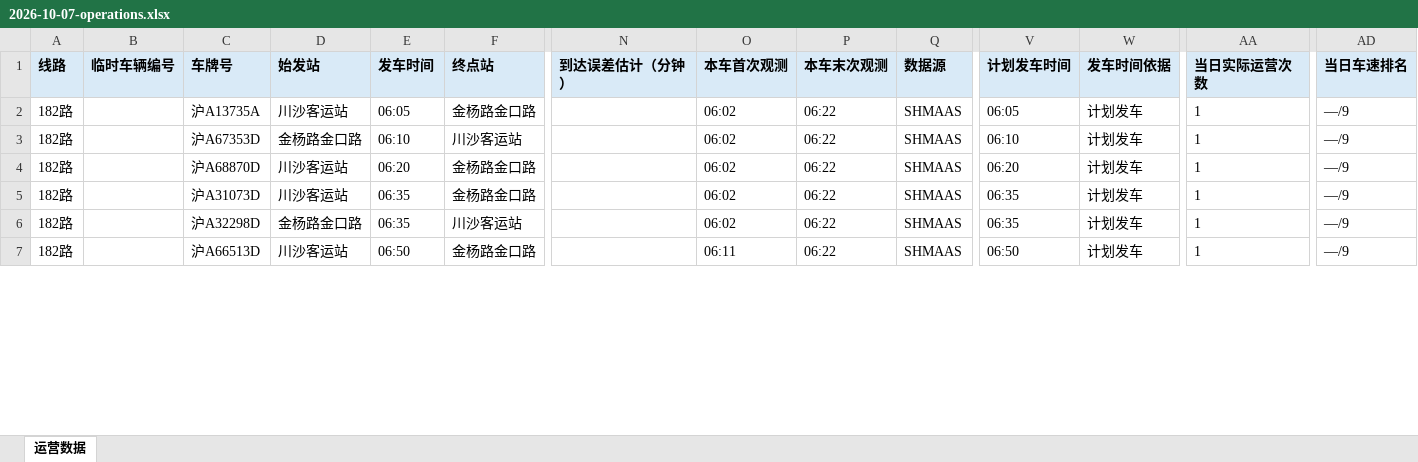
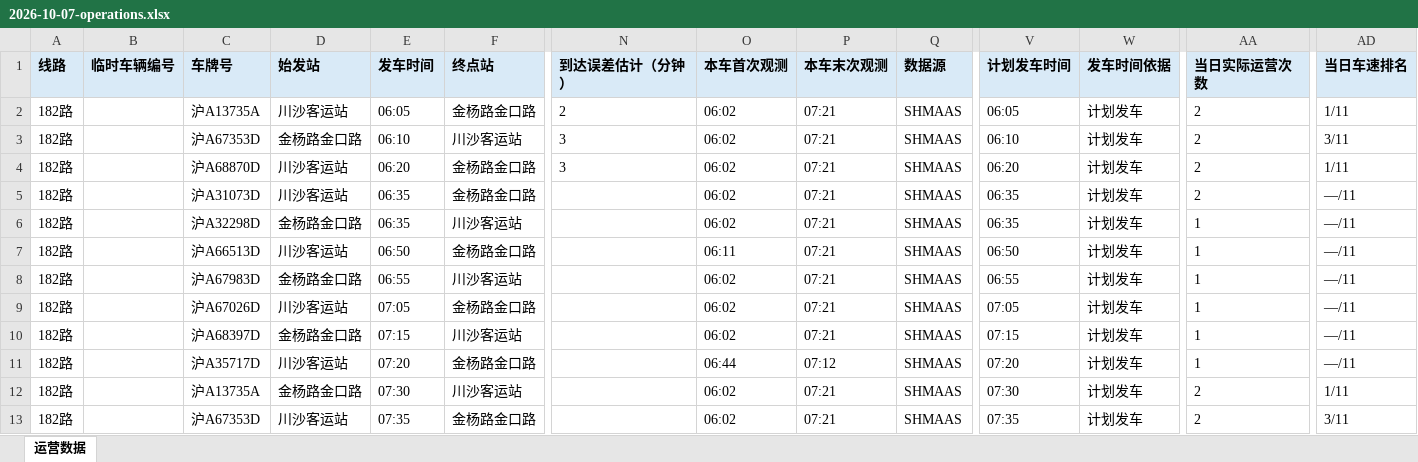
Before and after one commit to lilyQ-stack/shanghai-bus-operations, an Excel workbook: data/export/2026-10-07-operations.xlsx, sheet 运营数据, drawn as a sheet; only a part is shown, gaps mark what is left out; values as stored, in another font and other column widths than the file's, no borders; addresses are those after the commit; rows hold the shown columns only; the diff covers the shown part only; the diff names each change by its address in the sheet, - before the commit and + after, or states it on an @@ line.

```diff
--- a/data/export/2026-10-07-operations.xlsx (sheet 运营数据)
+++ b/data/export/2026-10-07-operations.xlsx (sheet 运营数据)
+row 2: 182路 |  | 沪A13735A | 川沙客运站 | 06:05 | 金杨路金口路 | 2 | 06:02 | 07:21 | SHMAAS | 06:05 | 计划发车 | 2 | 1/11
+row 3: 182路 |  | 沪A67353D | 金杨路金口路 | 06:10 | 川沙客运站 | 3 | 06:02 | 07:21 | SHMAAS | 06:10 | 计划发车 | 2 | 3/11
+row 4: 182路 |  | 沪A68870D | 川沙客运站 | 06:20 | 金杨路金口路 | 3 | 06:02 | 07:21 | SHMAAS | 06:20 | 计划发车 | 2 | 1/11
-C5 (车牌号): 沪A13735A
+C5 (车牌号): 沪A31073D
-E5 (发车时间): 06:05
+E5 (发车时间): 06:35
-P5:P7 (本车末次观测): 06:22
+P5:P7 (本车末次观测): 07:21
-V5 (计划发车时间): 06:05
+V5 (计划发车时间): 06:35
-AA5 (当日实际运营次数): 1
+AA5 (当日实际运营次数): 2
-AD5:AD7 (当日车速排名): —/9
+AD5:AD7 (当日车速排名): —/11
-C6 (车牌号): 沪A67353D
+C6 (车牌号): 沪A32298D
-E6 (发车时间): 06:10
+E6 (发车时间): 06:35
-V6 (计划发车时间): 06:10
+V6 (计划发车时间): 06:35
-C7 (车牌号): 沪A68870D
+C7 (车牌号): 沪A66513D
-E7 (发车时间): 06:20
+E7 (发车时间): 06:50
-O7 (本车首次观测): 06:02
+O7 (本车首次观测): 06:11
-V7 (计划发车时间): 06:20
+V7 (计划发车时间): 06:50
+row 8: 182路 |  | 沪A67983D | 金杨路金口路 | 06:55 | 川沙客运站 |  | 06:02 | 07:21 | SHMAAS | 06:55 | 计划发车 | 1 | —/11
-C9 (车牌号): 沪A31073D
+C9 (车牌号): 沪A67026D
-E9 (发车时间): 06:35
+E9 (发车时间): 07:05
-P9:P10 (本车末次观测): 06:22
+P9:P10 (本车末次观测): 07:21
-V9 (计划发车时间): 06:35
+V9 (计划发车时间): 07:05
-AD9:AD11 (当日车速排名): —/9
+AD9:AD11 (当日车速排名): —/11
-C10 (车牌号): 沪A32298D
+C10 (车牌号): 沪A68397D
-E10 (发车时间): 06:35
+E10 (发车时间): 07:15
-V10 (计划发车时间): 06:35
+V10 (计划发车时间): 07:15
-C11 (车牌号): 沪A66513D
+C11 (车牌号): 沪A35717D
-E11 (发车时间): 06:50
+E11 (发车时间): 07:20
-O11 (本车首次观测): 06:11
+O11 (本车首次观测): 06:44
-P11 (本车末次观测): 06:22
+P11 (本车末次观测): 07:12
-V11 (计划发车时间): 06:50
+V11 (计划发车时间): 07:20
+row 12: 182路 |  | 沪A13735A | 金杨路金口路 | 07:30 | 川沙客运站 |  | 06:02 | 07:21 | SHMAAS | 07:30 | 计划发车 | 2 | 1/11
+row 13: 182路 |  | 沪A67353D | 川沙客运站 | 07:35 | 金杨路金口路 |  | 06:02 | 07:21 | SHMAAS | 07:35 | 计划发车 | 2 | 3/11
```
Also changed, not shown: 19 added rows and 52 edited cells elsewhere in this sheet, data/export/2026-10-07-182路.xlsx, data/export/2026-10-07-浦东35路.xlsx, 7 other files.
